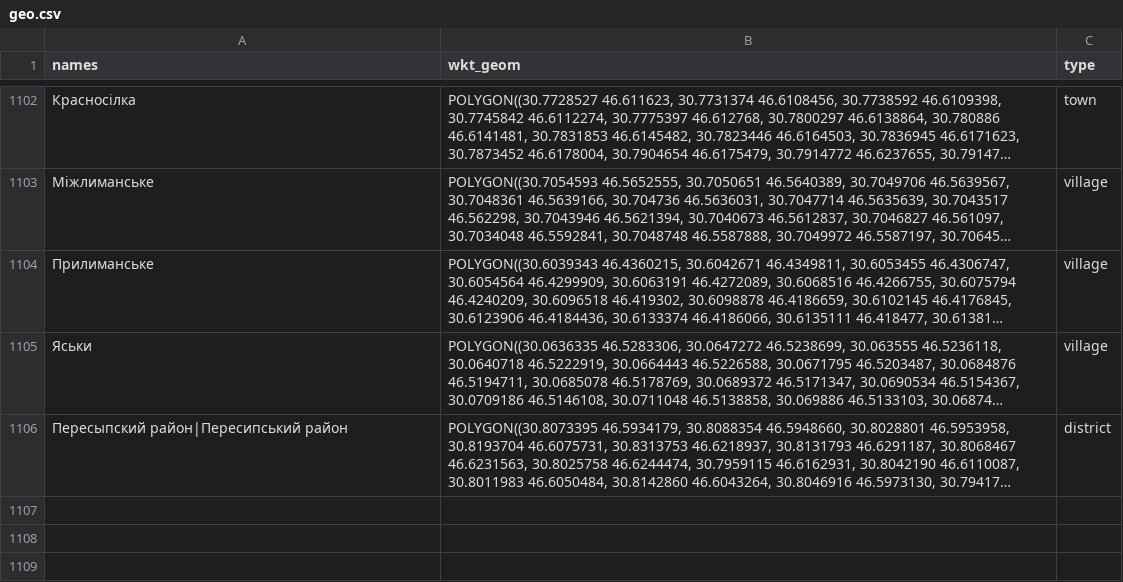
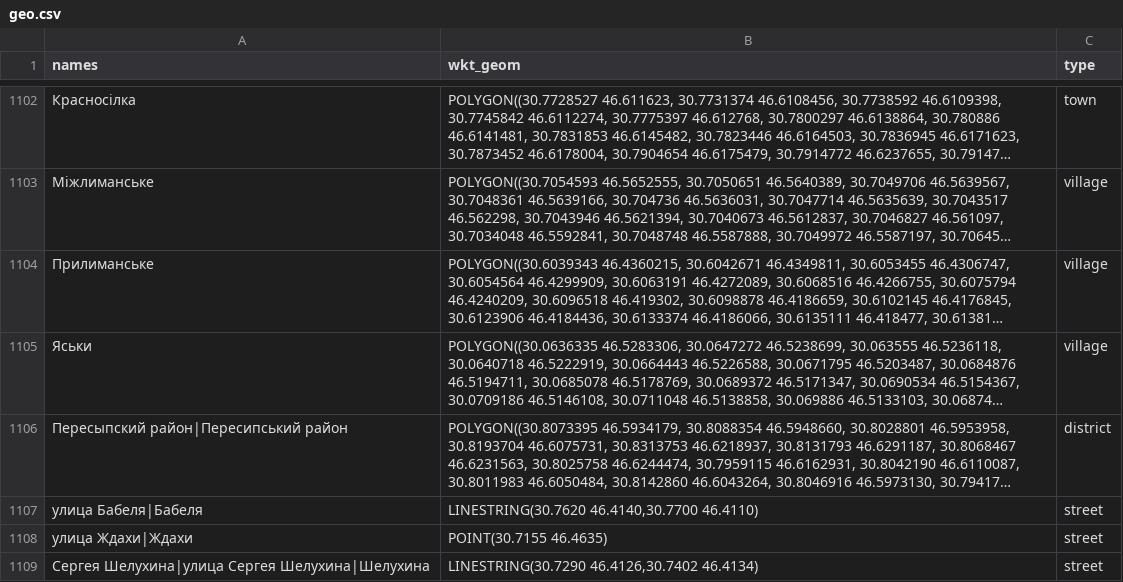
Before and after one commit to keepaliveodessa/survival_map, a CSV file: postgres/data/geo.csv, drawn as a sheet; only a part is shown, gaps mark what is left out; long unchanged cells end in …; the diff covers the shown part only; the diff names each change by its address in the sheet, - before the commit and + after, or states it on an @@ line.

```diff
--- a/postgres/data/geo.csv
+++ b/postgres/data/geo.csv
+row 1107: улица Бабеля|Бабеля | LINESTRING(30.7620 46.4140,30.7700 46.4110) | street
+row 1108: улица Ждахи|Ждахи | POINT(30.7155 46.4635) | street
+row 1109: Сергея Шелухина|улица Сергея Шелухина|Шелухина | LINESTRING(30.7290 46.4126,30.7402 46.4134) | street
```
Also changed, not shown: 4 added rows, 1 removed row and 4 edited cells elsewhere in this file, 24 other files.
